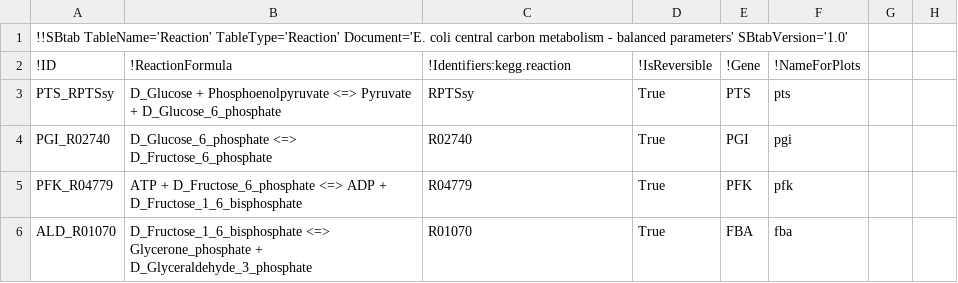
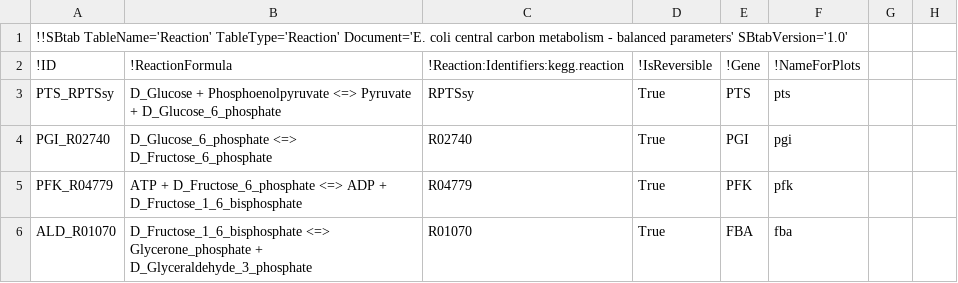
Before and after one commit to eladnoor/enzyme-cost, a TSV file: data/ecoli_ccm_aerobic_ProteinComposition_haverkorn_ModelData.tsv, drawn as a sheet; only a part is shown.

```diff
--- a/data/ecoli_ccm_aerobic_ProteinComposition_haverkorn_ModelData.tsv
+++ b/data/ecoli_ccm_aerobic_ProteinComposition_haverkorn_ModelData.tsv
@@ -1,3 +1,3 @@
 !!SBtab TableName='Reaction' TableType='Reaction' Document='E. coli central carbon metabolism - balanced parameters' SBtabVersion='1.0'							
-!ID	!ReactionFormula	!Identifiers:kegg.reaction	!IsReversible	!Gene	!NameForPlots		
+!ID	!ReactionFormula	!Reaction:Identifiers:kegg.reaction	!IsReversible	!Gene	!NameForPlots		
 PTS_RPTSsy	D_Glucose + Phosphoenolpyruvate <=> Pyruvate + D_Glucose_6_phosphate	RPTSsy	True	PTS	pts		
```
Also changed, not shown: data/ecoli_ccm_aerobic_channeling_ModelData.tsv, data/ecoli_ccm_aerobic_channeling_ValidationData.tsv.
